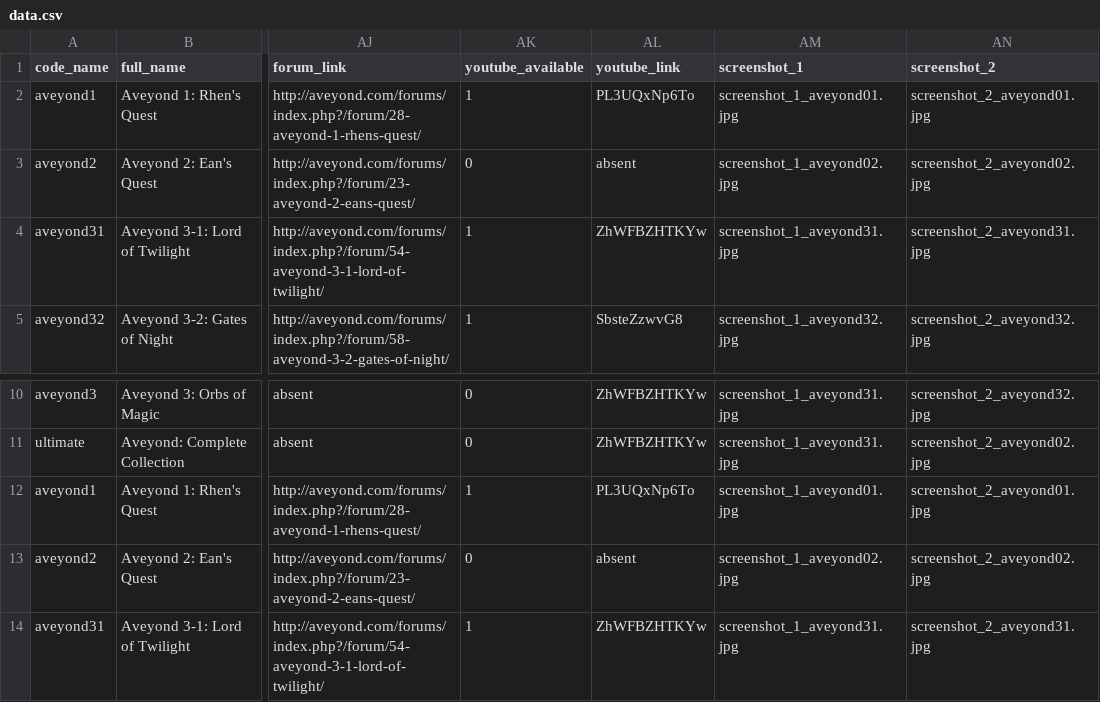
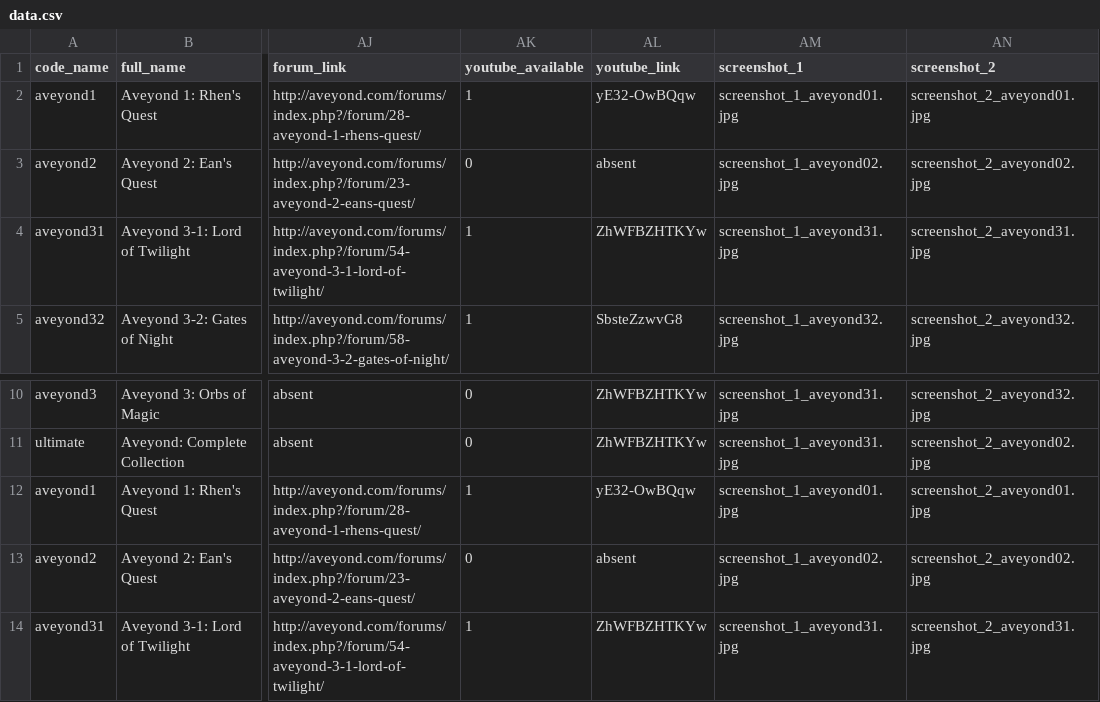
Before and after one commit to radialapps/site, a CSV file: radsh/data.csv, drawn as a sheet; only a part is shown, gaps mark what is left out; the diff names each change by its address in the sheet, - before the commit and + after, or states it on an @@ line.

Commit message:
Update Aveyond 1 trailer link

```diff
--- a/radsh/data.csv
+++ b/radsh/data.csv
-AL2 (youtube_link): PL3UQxNp6To
+AL2 (youtube_link): yE32-OwBQqw
-AL12 (youtube_link): PL3UQxNp6To
+AL12 (youtube_link): yE32-OwBQqw
```
Also changed, not shown: 2 other files.
